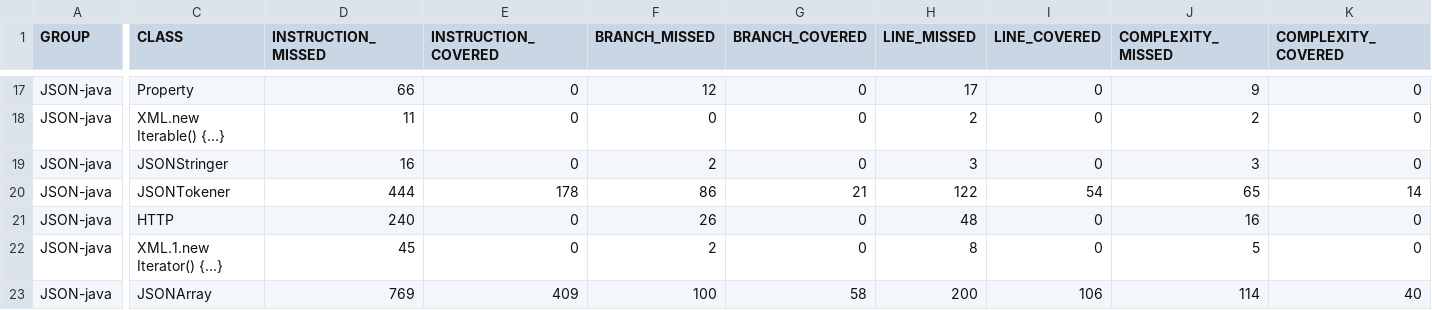
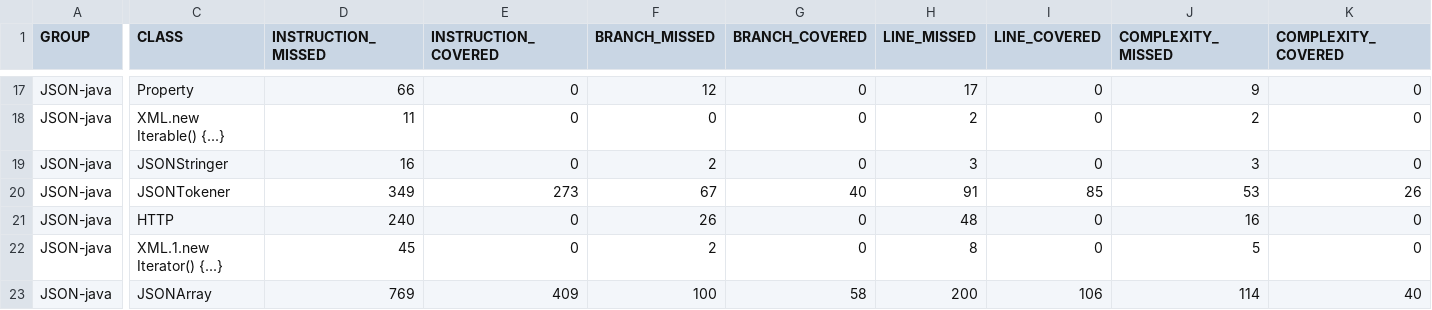
Before and after one commit to csun-comp587-s20/JSON-java, a CSV file: target/site/jacoco/jacoco.csv, drawn as a sheet; only a part is shown, gaps mark what is left out; the diff covers the shown part only; the diff names each change by its address in the sheet, - before the commit and + after, or states it on an @@ line.

```diff
--- a/target/site/jacoco/jacoco.csv
+++ b/target/site/jacoco/jacoco.csv
-D20 (INSTRUCTION_MISSED): 444
+D20 (INSTRUCTION_MISSED): 349
-E20 (INSTRUCTION_COVERED): 178
+E20 (INSTRUCTION_COVERED): 273
-F20 (BRANCH_MISSED): 86
+F20 (BRANCH_MISSED): 67
-G20 (BRANCH_COVERED): 21
+G20 (BRANCH_COVERED): 40
-H20 (LINE_MISSED): 122
+H20 (LINE_MISSED): 91
-I20 (LINE_COVERED): 54
+I20 (LINE_COVERED): 85
-J20 (COMPLEXITY_MISSED): 65
+J20 (COMPLEXITY_MISSED): 53
-K20 (COMPLEXITY_COVERED): 14
+K20 (COMPLEXITY_COVERED): 26
```
Also changed, not shown: 2 edited cells elsewhere in this file, 18 other files.
